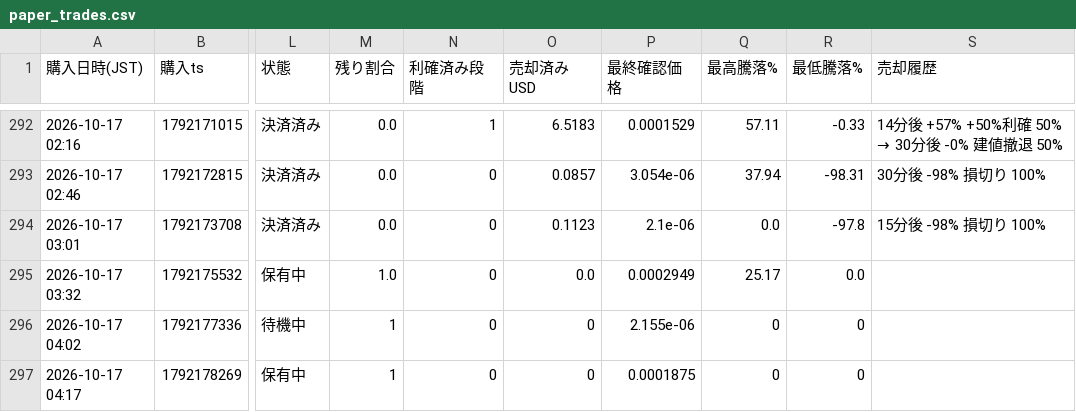
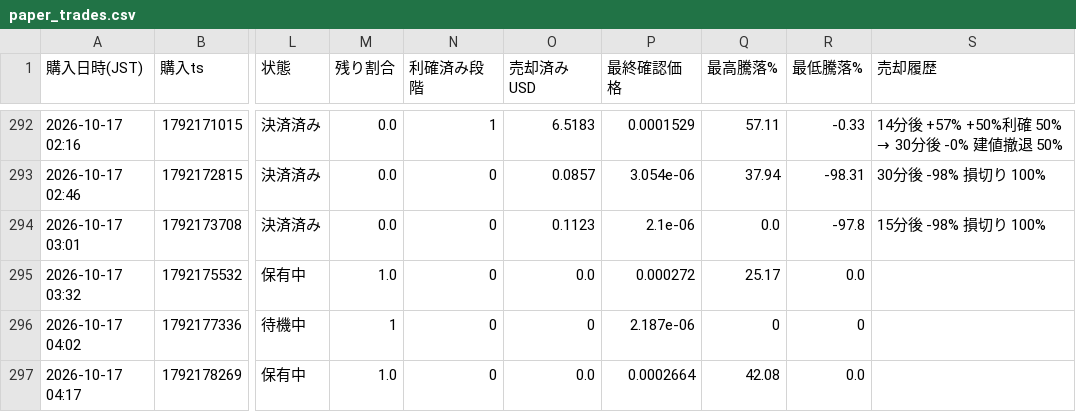
Before and after one commit to kokikkkk44/meme-scanner, a CSV file: data/paper_trades.csv, drawn as a sheet; only a part is shown, gaps mark what is left out; the diff names each change by its address in the sheet, - before the commit and + after, or states it on an @@ line.

```diff
--- a/data/paper_trades.csv
+++ b/data/paper_trades.csv
-P295 (最終確認価格): 0.0002949
+P295 (最終確認価格): 0.000272
-P296 (最終確認価格): 2.155e-06
+P296 (最終確認価格): 2.187e-06
-M297 (残り割合): 1
+M297 (残り割合): 1.0
-O297 (売却済みUSD): 0
+O297 (売却済みUSD): 0.0
-P297 (最終確認価格): 0.0001875
+P297 (最終確認価格): 0.0002664
-Q297 (最高騰落%): 0
+Q297 (最高騰落%): 42.08
-R297 (最低騰落%): 0
+R297 (最低騰落%): 0.0
```
Also changed, not shown: 2 other files.
